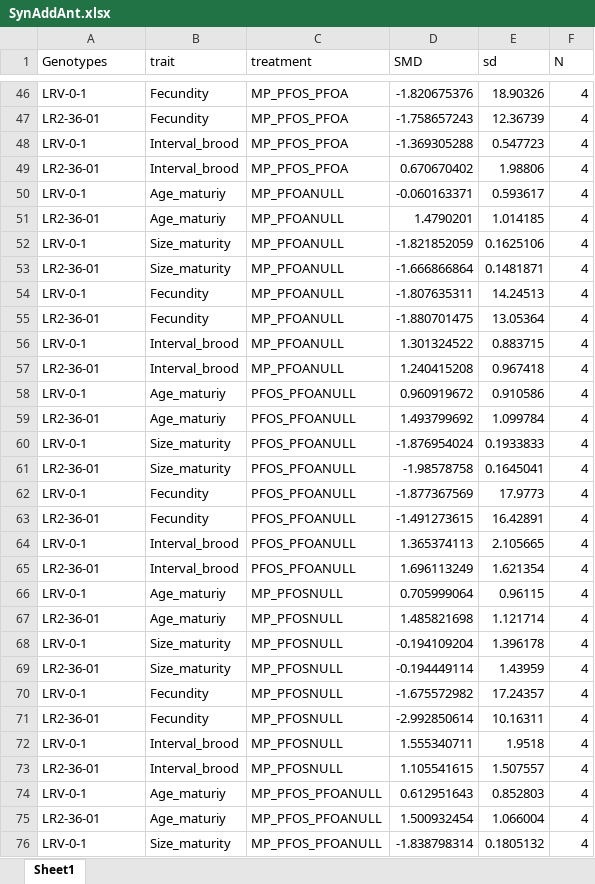
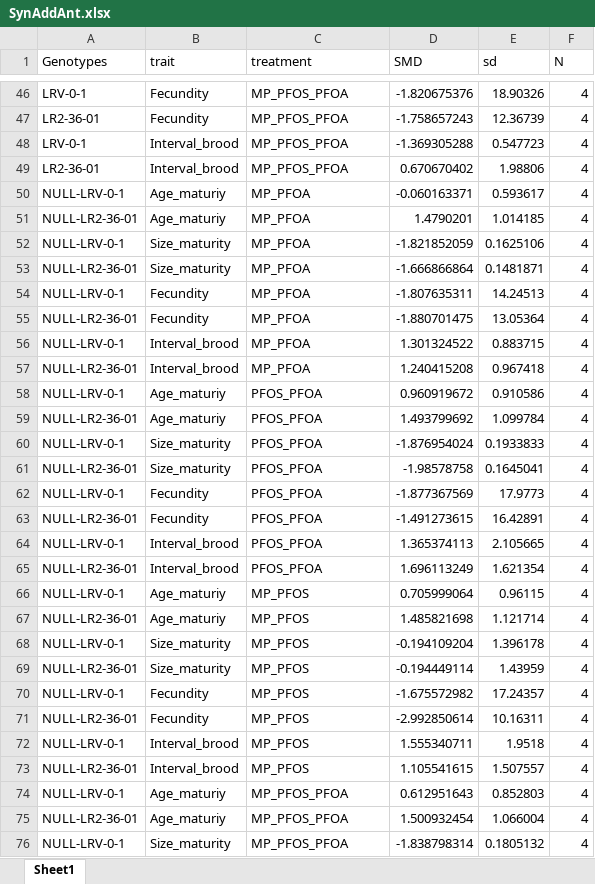
Before and after one commit to madbullahi/life-history-traits-analysis, an Excel workbook: SynAddAnt.xlsx, sheet Sheet1, drawn as a sheet; only a part is shown, gaps mark what is left out; values as stored, in another font and other column widths than the file's, no borders; the diff covers the shown part only; the diff names each change by its address in the sheet, - before the commit and + after, or states it on an @@ line.

Commit message:
Add files via upload

```diff
--- a/SynAddAnt.xlsx (sheet Sheet1)
+++ b/SynAddAnt.xlsx (sheet Sheet1)
-A50 (Genotypes): LRV-0-1
+A50 (Genotypes): NULL-LRV-0-1
-C50:C57 (treatment): MP_PFOANULL
+C50:C57 (treatment): MP_PFOA
-A51 (Genotypes): LR2-36-01
+A51 (Genotypes): NULL-LR2-36-01
-A52 (Genotypes): LRV-0-1
+A52 (Genotypes): NULL-LRV-0-1
-A53 (Genotypes): LR2-36-01
+A53 (Genotypes): NULL-LR2-36-01
-A54 (Genotypes): LRV-0-1
+A54 (Genotypes): NULL-LRV-0-1
-A55 (Genotypes): LR2-36-01
+A55 (Genotypes): NULL-LR2-36-01
-A56 (Genotypes): LRV-0-1
+A56 (Genotypes): NULL-LRV-0-1
-A57 (Genotypes): LR2-36-01
+A57 (Genotypes): NULL-LR2-36-01
-A58 (Genotypes): LRV-0-1
+A58 (Genotypes): NULL-LRV-0-1
-C58:C65 (treatment): PFOS_PFOANULL
+C58:C65 (treatment): PFOS_PFOA
-A59 (Genotypes): LR2-36-01
+A59 (Genotypes): NULL-LR2-36-01
-A60 (Genotypes): LRV-0-1
+A60 (Genotypes): NULL-LRV-0-1
-A61 (Genotypes): LR2-36-01
+A61 (Genotypes): NULL-LR2-36-01
-A62 (Genotypes): LRV-0-1
+A62 (Genotypes): NULL-LRV-0-1
-A63 (Genotypes): LR2-36-01
+A63 (Genotypes): NULL-LR2-36-01
-A64 (Genotypes): LRV-0-1
+A64 (Genotypes): NULL-LRV-0-1
-A65 (Genotypes): LR2-36-01
+A65 (Genotypes): NULL-LR2-36-01
-A66 (Genotypes): LRV-0-1
+A66 (Genotypes): NULL-LRV-0-1
-C66:C73 (treatment): MP_PFOSNULL
+C66:C73 (treatment): MP_PFOS
-A67 (Genotypes): LR2-36-01
+A67 (Genotypes): NULL-LR2-36-01
-A68 (Genotypes): LRV-0-1
+A68 (Genotypes): NULL-LRV-0-1
-A69 (Genotypes): LR2-36-01
+A69 (Genotypes): NULL-LR2-36-01
-A70 (Genotypes): LRV-0-1
+A70 (Genotypes): NULL-LRV-0-1
-A71 (Genotypes): LR2-36-01
+A71 (Genotypes): NULL-LR2-36-01
-A72 (Genotypes): LRV-0-1
+A72 (Genotypes): NULL-LRV-0-1
-A73 (Genotypes): LR2-36-01
+A73 (Genotypes): NULL-LR2-36-01
-A74 (Genotypes): LRV-0-1
+A74 (Genotypes): NULL-LRV-0-1
-C74:C76 (treatment): MP_PFOS_PFOANULL
+C74:C76 (treatment): MP_PFOS_PFOA
-A75 (Genotypes): LR2-36-01
+A75 (Genotypes): NULL-LR2-36-01
-A76 (Genotypes): LRV-0-1
+A76 (Genotypes): NULL-LRV-0-1
```
Also changed, not shown: 10 edited cells elsewhere in this sheet.
